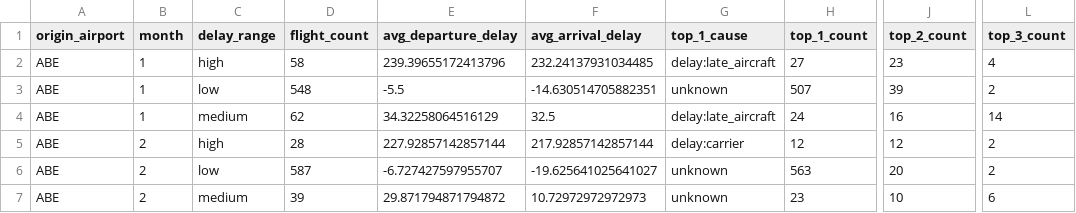
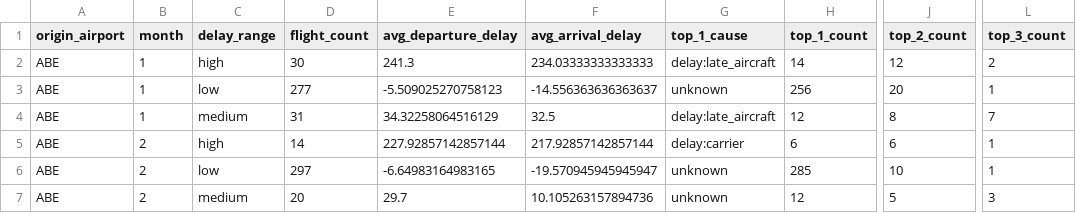
Before and after one commit to Forest904/flight-delay-big-data-analysis, a CSV file: report/tables/first_10_spark_core_delay_by_airport_month.csv, drawn as a sheet; only a part is shown, gaps mark what is left out; the diff covers the shown part only; the diff names each change by its address in the sheet, - before the commit and + after, or states it on an @@ line.

```diff
--- a/report/tables/first_10_spark_core_delay_by_airport_month.csv
+++ b/report/tables/first_10_spark_core_delay_by_airport_month.csv
-D2 (flight_count): 58
+D2 (flight_count): 30
-E2 (avg_departure_delay): 239.39655172413796
+E2 (avg_departure_delay): 241.3
-F2 (avg_arrival_delay): 232.24137931034485
+F2 (avg_arrival_delay): 234.03333333333333
-H2 (top_1_count): 27
+H2 (top_1_count): 14
-J2 (top_2_count): 23
+J2 (top_2_count): 12
-L2 (top_3_count): 4
+L2 (top_3_count): 2
-D3 (flight_count): 548
+D3 (flight_count): 277
-E3 (avg_departure_delay): -5.5
+E3 (avg_departure_delay): -5.509025270758123
-F3 (avg_arrival_delay): -14.630514705882351
+F3 (avg_arrival_delay): -14.556363636363637
-H3 (top_1_count): 507
+H3 (top_1_count): 256
-J3 (top_2_count): 39
+J3 (top_2_count): 20
-L3 (top_3_count): 2
+L3 (top_3_count): 1
-D4 (flight_count): 62
+D4 (flight_count): 31
-H4 (top_1_count): 24
+H4 (top_1_count): 12
-J4 (top_2_count): 16
+J4 (top_2_count): 8
-L4 (top_3_count): 14
+L4 (top_3_count): 7
-D5 (flight_count): 28
+D5 (flight_count): 14
-H5 (top_1_count): 12
+H5 (top_1_count): 6
-J5 (top_2_count): 12
+J5 (top_2_count): 6
-L5:L6 (top_3_count): 2
+L5:L6 (top_3_count): 1
-D6 (flight_count): 587
+D6 (flight_count): 297
-E6 (avg_departure_delay): -6.727427597955707
+E6 (avg_departure_delay): -6.64983164983165
-F6 (avg_arrival_delay): -19.625641025641027
+F6 (avg_arrival_delay): -19.570945945945947
-H6 (top_1_count): 563
+H6 (top_1_count): 285
-J6 (top_2_count): 20
+J6 (top_2_count): 10
-D7 (flight_count): 39
+D7 (flight_count): 20
-E7 (avg_departure_delay): 29.871794871794872
+E7 (avg_departure_delay): 29.7
-F7 (avg_arrival_delay): 10.72972972972973
+F7 (avg_arrival_delay): 10.105263157894736
-H7 (top_1_count): 23
+H7 (top_1_count): 12
-J7 (top_2_count): 10
+J7 (top_2_count): 5
-L7 (top_3_count): 6
+L7 (top_3_count): 3
```
Also changed, not shown: 22 edited cells elsewhere in this file, report/tables/environment_summary.csv, report/tables/first_10_spark_core_airline_airport_ranking.csv, 30 other files.
